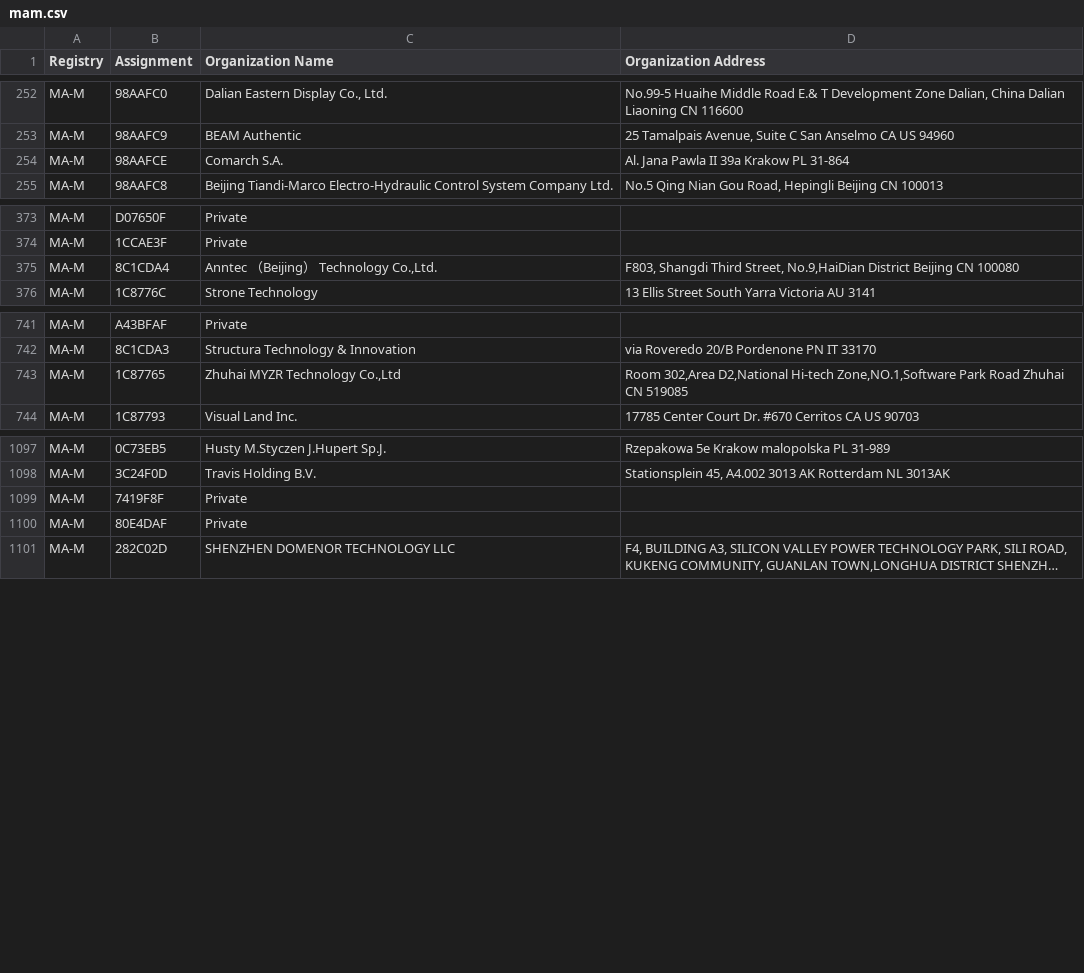
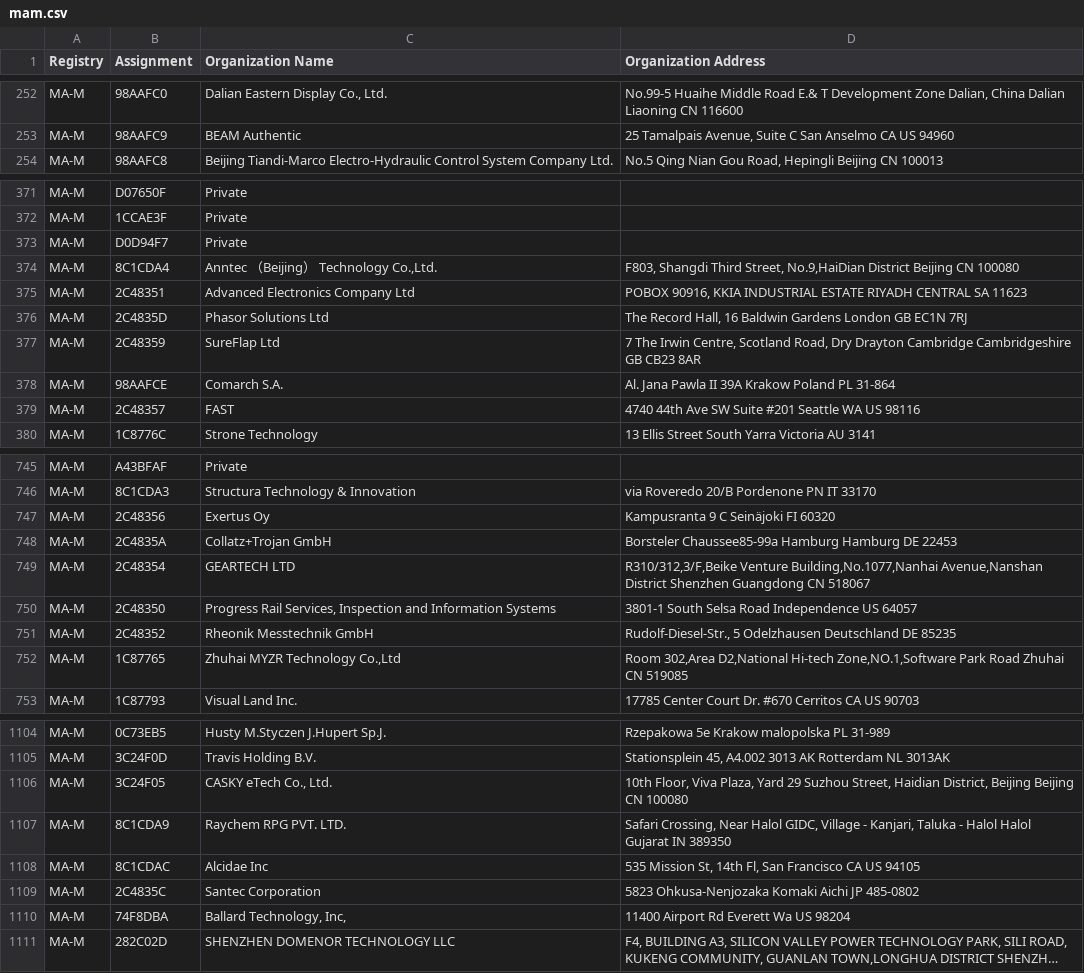
Before and after one commit to jsthomason/LearningPython, a CSV file: Curl/mam.csv, drawn as a sheet; only a part is shown, gaps mark what is left out; long unchanged cells end in …; removed rows and columns are numbered as before the commit, all else as after; the diff covers the shown part only; the diff names each change by its address in the sheet, - before the commit and + after, or states it on an @@ line.

```diff
--- a/Curl/mam.csv
+++ b/Curl/mam.csv
-row 254: MA-M | 98AAFCE | Comarch S.A. | Al. Jana Pawla II 39a Krakow PL 31-864
@@ row 369 moved to row 373: MA-M @@
+row 375: MA-M | 2C48351 | Advanced Electronics Company Ltd | POBOX 90916, KKIA INDUSTRIAL ESTATE RIYADH CENTRAL SA 11623
+row 376: MA-M | 2C4835D | Phasor Solutions Ltd | The Record Hall, 16 Baldwin Gardens London GB EC1N 7RJ
+row 377: MA-M | 2C48359 | SureFlap Ltd | 7 The Irwin Centre, Scotland Road, Dry Drayton Cambridge Cambridgeshire GB CB23 8AR
+row 378: MA-M | 98AAFCE | Comarch S.A. | Al. Jana Pawla II 39A Krakow Poland PL 31-864
+row 379: MA-M | 2C48357 | FAST | 4740 44th Ave SW Suite #201 Seattle WA US 98116
+row 747: MA-M | 2C48356 | Exertus Oy | Kampusranta 9 C Seinäjoki FI 60320
+row 748: MA-M | 2C4835A | Collatz+Trojan GmbH | Borsteler Chaussee85-99a Hamburg Hamburg DE 22453
+row 749: MA-M | 2C48354 | GEARTECH LTD | R310/312,3/F,Beike Venture Building,No.1077,Nanhai Avenue,Nanshan District Shenzhen Guangdong CN 518067
+row 750: MA-M | 2C48350 | Progress Rail Services, Inspection and Information Systems | 3801-1 South Selsa Road Independence US 64057
+row 751: MA-M | 2C48352 | Rheonik Messtechnik GmbH | Rudolf-Diesel-Str., 5 Odelzhausen Deutschland DE 85235
@@ row 1099 moved to row 1146: MA-M @@
@@ row 1100 moved to row 1145: MA-M @@
@@ row 1134 moved to row 1106: MA-M @@
@@ row 1137 moved to row 1107: MA-M @@
@@ row 1136 moved to row 1108: MA-M @@
+row 1109: MA-M | 2C4835C | Santec Corporation | 5823 Ohkusa-Nenjozaka Komaki Aichi JP 485-0802
+row 1110: MA-M | 74F8DBA | Ballard Technology, Inc, | 11400 Airport Rd Everett Wa US 98204
```
Also changed, not shown: 4 added rows, 2 removed rows and 7 moved rows elsewhere in this file, Curl/oui36.csv, 2 other files.
